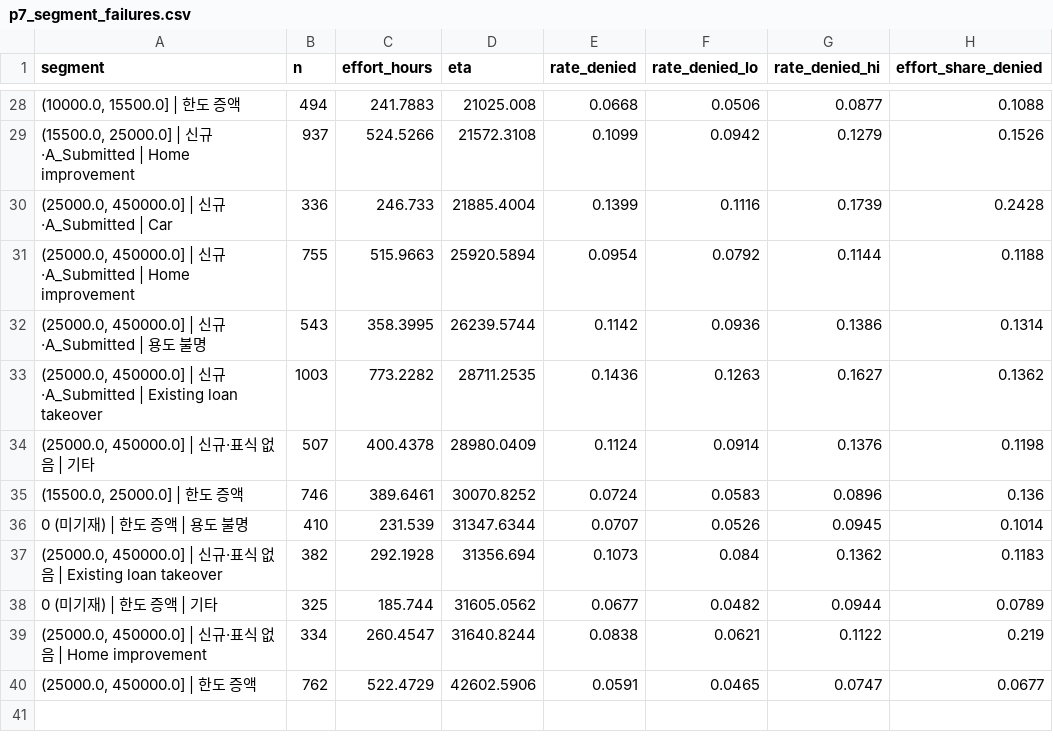
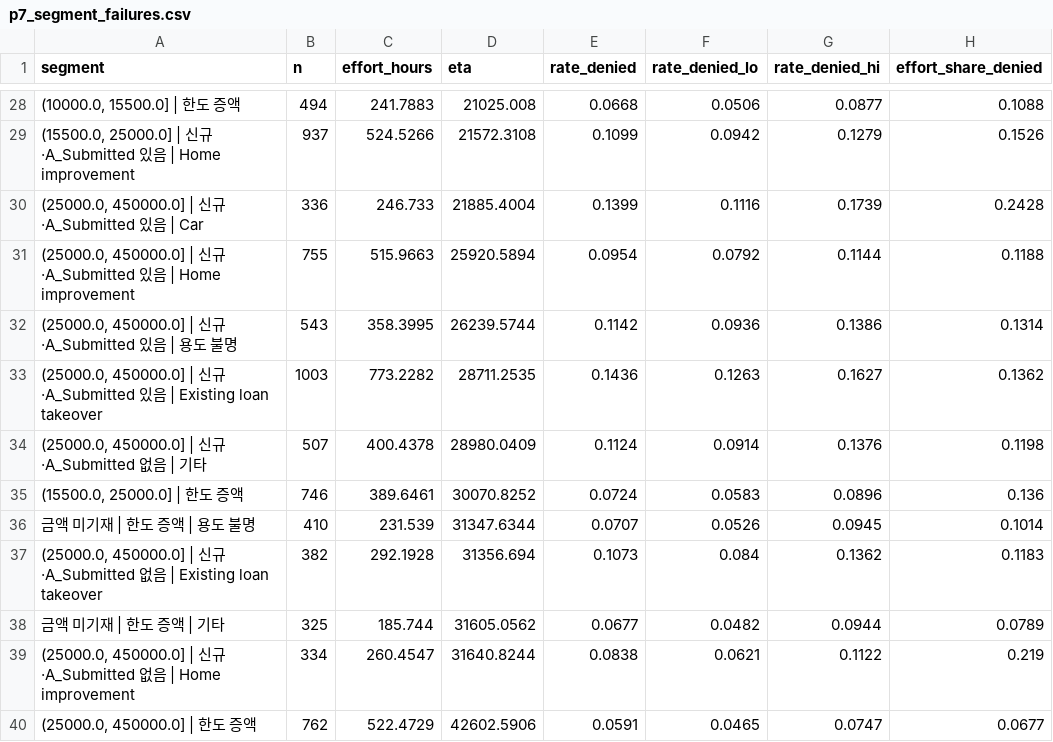
Before and after one commit to eugeejo-ui/loan-offer-targeting-analysis, a CSV file: outputs/p7_segment_failures.csv, drawn as a sheet; only a part is shown, gaps mark what is left out; the diff covers the shown part only; the diff names each change by its address in the sheet, - before the commit and + after, or states it on an @@ line.

```diff
--- a/outputs/p7_segment_failures.csv
+++ b/outputs/p7_segment_failures.csv
-A29 (segment): …규·A_Submitted | Home…
+A29 (segment): …규·A_Submitted 있음 | Home…
-A30 (segment): (25000.0, 450000.0] | 신규·A_Submitted | Car
+A30 (segment): (25000.0, 450000.0] | 신규·A_Submitted 있음 | Car
-A31 (segment): …규·A_Submitted | Home…
+A31 (segment): …규·A_Submitted 있음 | Home…
-A32 (segment): …규·A_Submitted | 용…
+A32 (segment): …규·A_Submitted 있음 | 용…
-A33 (segment): …규·A_Submitted | Existing…
+A33 (segment): …규·A_Submitted 있음 | Existing…
-A34 (segment): (25000.0, 450000.0] | 신규·표식 없음 | 기타
+A34 (segment): (25000.0, 450000.0] | 신규·A_Submitted 없음 | 기타
-A36 (segment): 0 (미기재) | 한도 증액 | 용도 불명
+A36 (segment): 금액 미기재 | 한도 증액 | 용도 불명
-A37 (segment): …신규·표식 없음…
+A37 (segment): …신규·A_Submitted 없음…
-A38 (segment): 0 (미기재) | 한도 증액 | 기타
+A38 (segment): 금액 미기재 | 한도 증액 | 기타
-A39 (segment): …신규·표식 없음…
+A39 (segment): …신규·A_Submitted 없음…
```
Also changed, not shown: 25 edited cells elsewhere in this file, outputs/p4_segment_table.csv, outputs/p5_calculator_input.csv, 24 other files.
